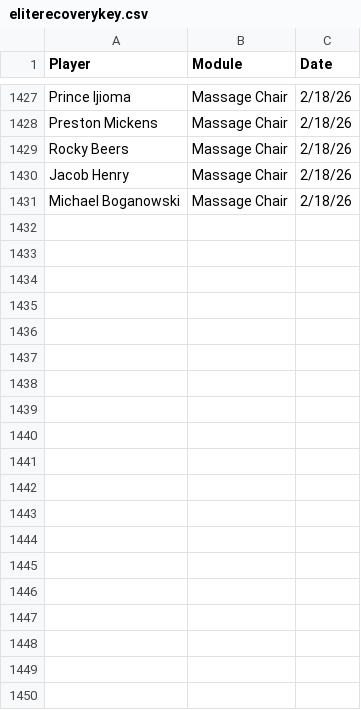
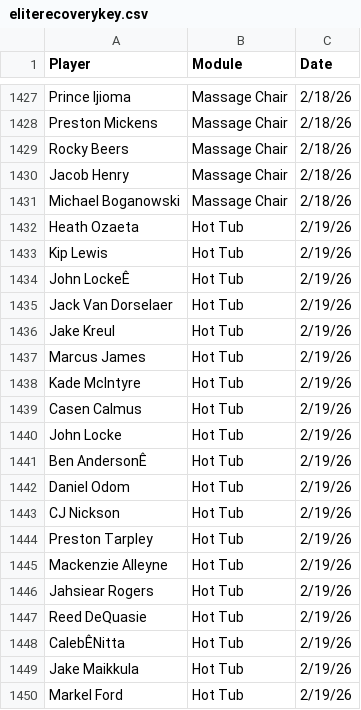
Before and after one commit to emmettj634-png/recovery-dashboard, a CSV file: eliterecoverykey.csv, drawn as a sheet; only a part is shown, gaps mark what is left out; the diff covers the shown part only; the diff names each change by its address in the sheet, - before the commit and + after, or states it on an @@ line.

Commit message:
Update eliterecoverykey.csv

```diff
--- a/eliterecoverykey.csv
+++ b/eliterecoverykey.csv
+row 1432: Heath Ozaeta | Hot Tub | 2/19/26
+row 1433: Kip Lewis | Hot Tub | 2/19/26
+row 1434: John LockeÊ | Hot Tub | 2/19/26
+row 1435: Jack Van Dorselaer | Hot Tub | 2/19/26
+row 1436: Jake Kreul | Hot Tub | 2/19/26
+row 1437: Marcus James | Hot Tub | 2/19/26
+row 1438: Kade McIntyre | Hot Tub | 2/19/26
+row 1439: Casen Calmus | Hot Tub | 2/19/26
+row 1440: John Locke | Hot Tub | 2/19/26
+row 1441: Ben AndersonÊ | Hot Tub | 2/19/26
+row 1442: Daniel Odom | Hot Tub | 2/19/26
+row 1443: CJ Nickson | Hot Tub | 2/19/26
+row 1444: Preston Tarpley | Hot Tub | 2/19/26
+row 1445: Mackenzie Alleyne | Hot Tub | 2/19/26
+row 1446: Jahsiear Rogers | Hot Tub | 2/19/26
+row 1447: Reed DeQuasie | Hot Tub | 2/19/26
+row 1448: CalebÊNitta | Hot Tub | 2/19/26
+row 1449: Jake Maikkula | Hot Tub | 2/19/26
+row 1450: Markel Ford | Hot Tub | 2/19/26
```
Also changed, not shown: 32 added rows elsewhere in this file.
